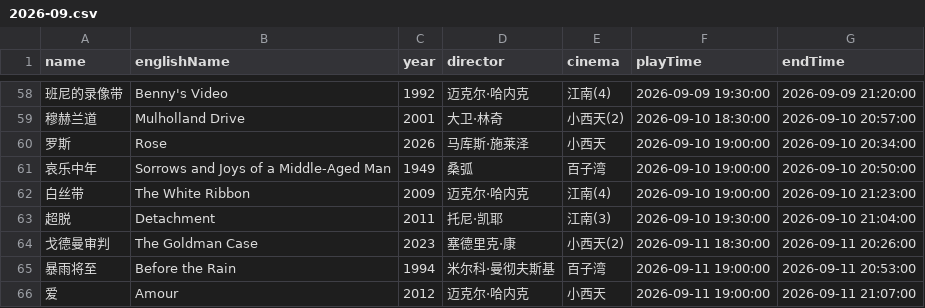
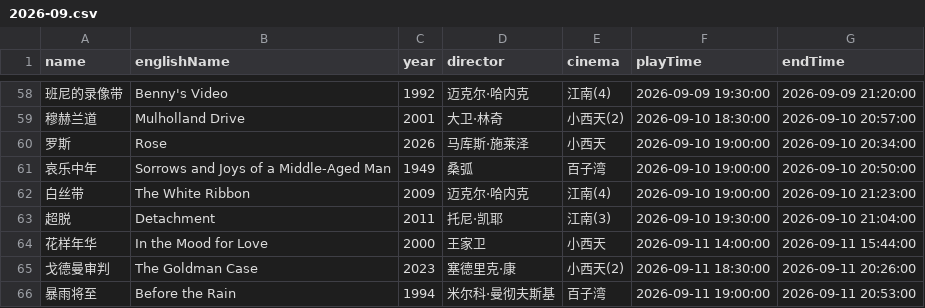
Before and after one commit to kang8/cfacal, a CSV file: assets/csv/2026-09.csv, drawn as a sheet; only a part is shown, gaps mark what is left out; the shorter side is filled out with more unchanged rows; the diff names each change by its address in the sheet, - before the commit and + after, or states it on an @@ line.

```diff
--- a/assets/csv/2026-09.csv
+++ b/assets/csv/2026-09.csv
+row 64: 花样年华 | In the Mood for Love | 2000 | 王家卫 | 小西天 | 2026-09-11 14:00:00 | 2026-09-11 15:44:00
```
Also changed, not shown: 7 other files.
